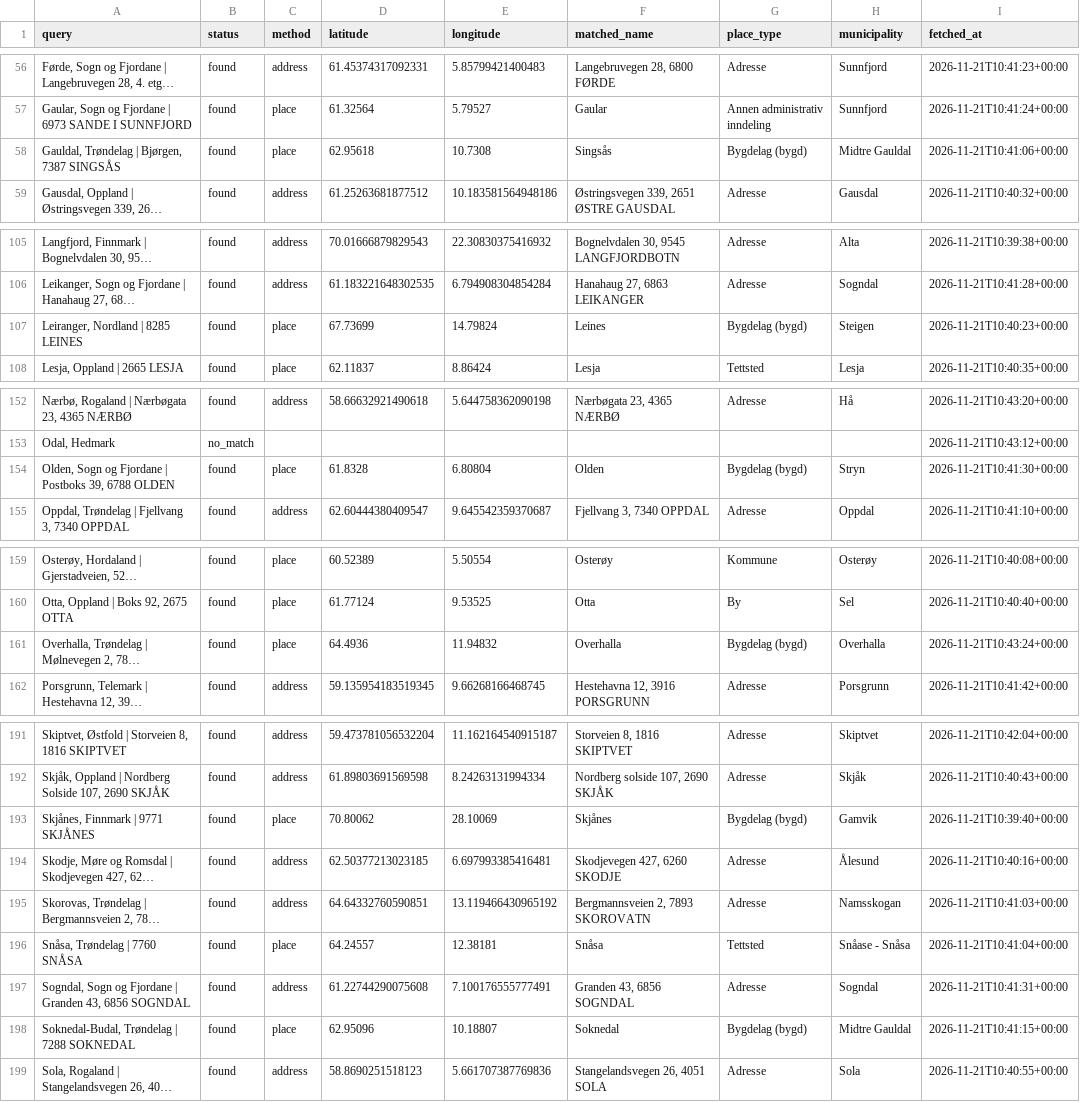
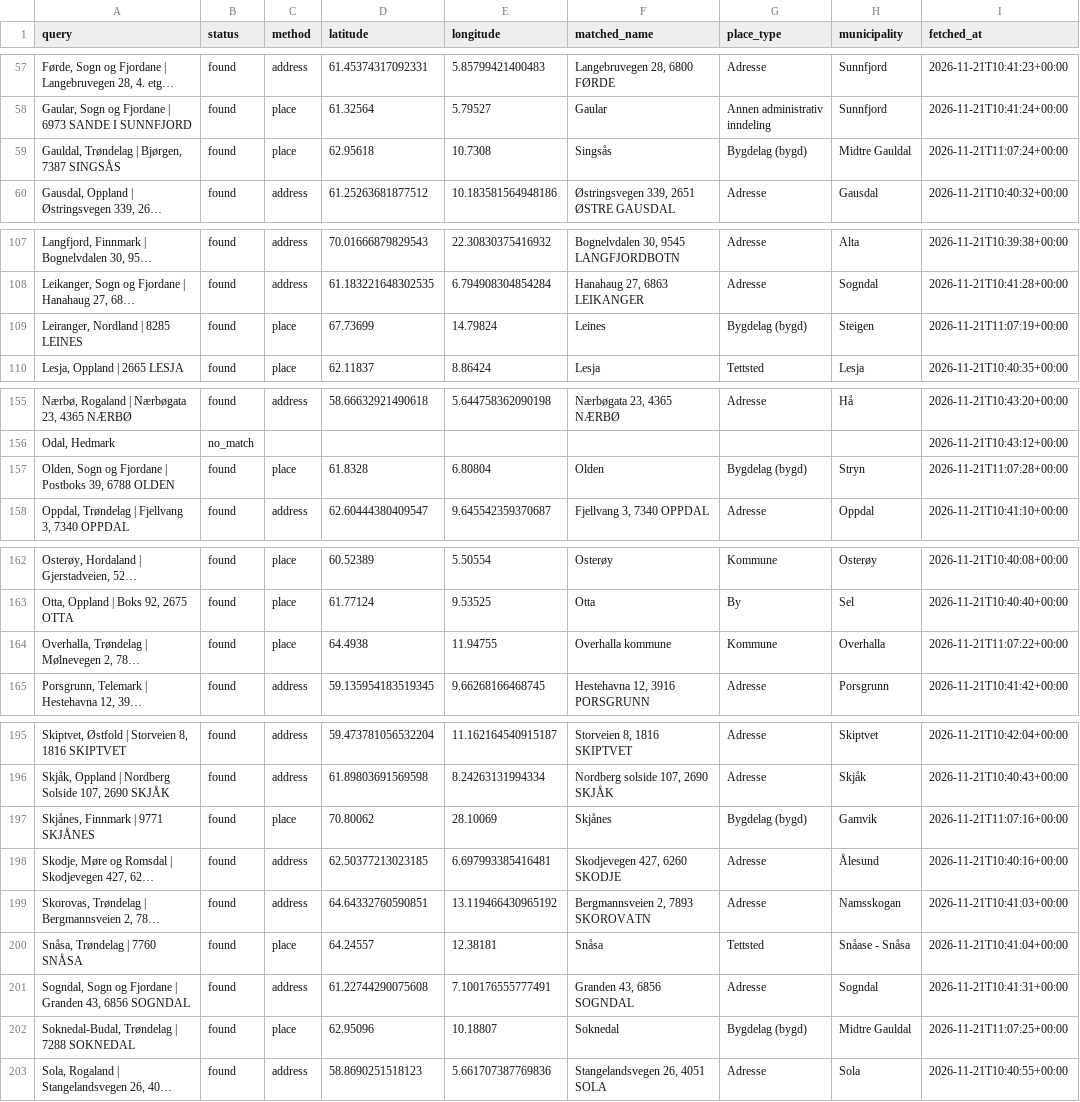
Before and after one commit to Manteplante/local-branch-overview-norway, a CSV file: data/geocode_cache.csv, drawn as a sheet; only a part is shown, gaps mark what is left out; long unchanged cells end in …; addresses are those after the commit; the diff covers the shown part only; the diff names each change by its address in the sheet, - before the commit and + after, or states it on an @@ line.

Commit message:
fix: ignore placeholder site coordinates and prefer namesake municipalities over hamlets

```diff
--- a/data/geocode_cache.csv
+++ b/data/geocode_cache.csv
-I59 (fetched_at): 2026-11-21T10:41:06+00:00
+I59 (fetched_at): 2026-11-21T11:07:24+00:00
-I109 (fetched_at): 2026-11-21T10:40:23+00:00
+I109 (fetched_at): 2026-11-21T11:07:19+00:00
-I157 (fetched_at): 2026-11-21T10:41:30+00:00
+I157 (fetched_at): 2026-11-21T11:07:28+00:00
-D164 (latitude): 64.4936
+D164 (latitude): 64.4938
-E164 (longitude): 11.94832
+E164 (longitude): 11.94755
-F164 (matched_name): Overhalla
+F164 (matched_name): Overhalla kommune
-G164 (place_type): Bygdelag (bygd)
+G164 (place_type): Kommune
-I164 (fetched_at): 2026-11-21T10:43:24+00:00
+I164 (fetched_at): 2026-11-21T11:07:22+00:00
-I197 (fetched_at): 2026-11-21T10:39:40+00:00
+I197 (fetched_at): 2026-11-21T11:07:16+00:00
-I202 (fetched_at): 2026-11-21T10:41:15+00:00
+I202 (fetched_at): 2026-11-21T11:07:25+00:00
```
Also changed, not shown: 4 added rows and 10 edited cells elsewhere in this file, data/tables/branches.csv, 5 other files.
